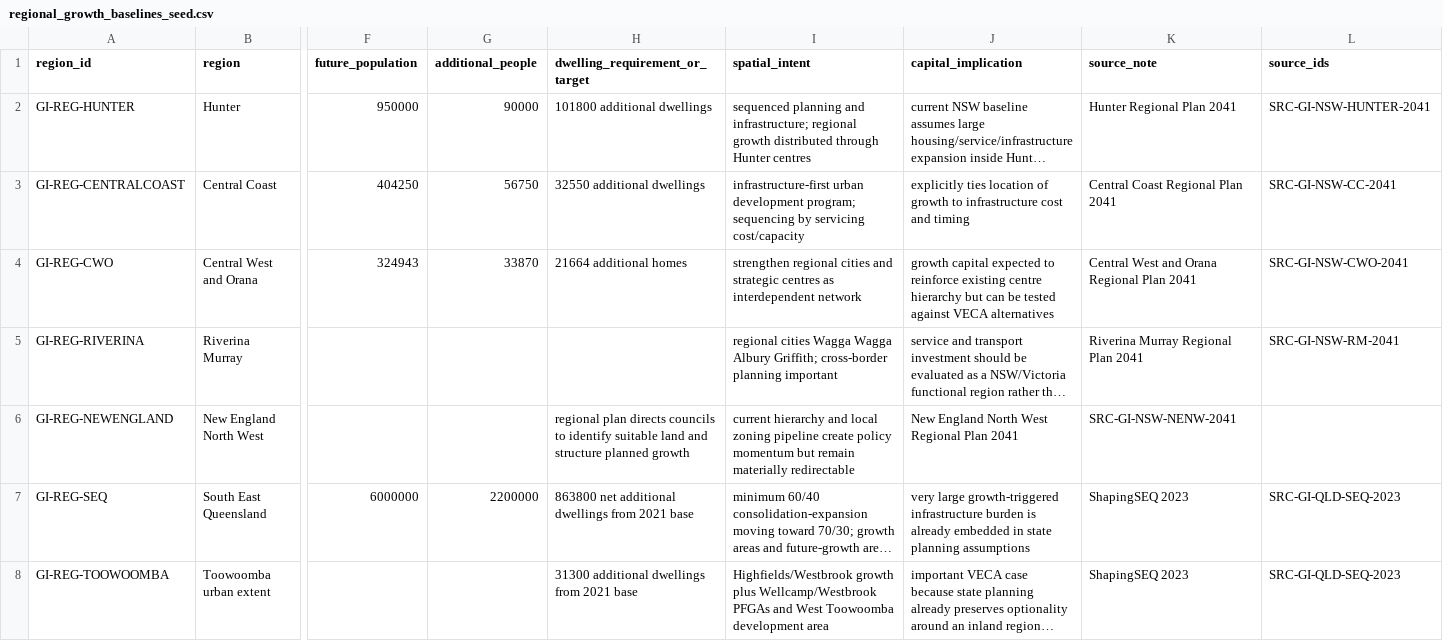
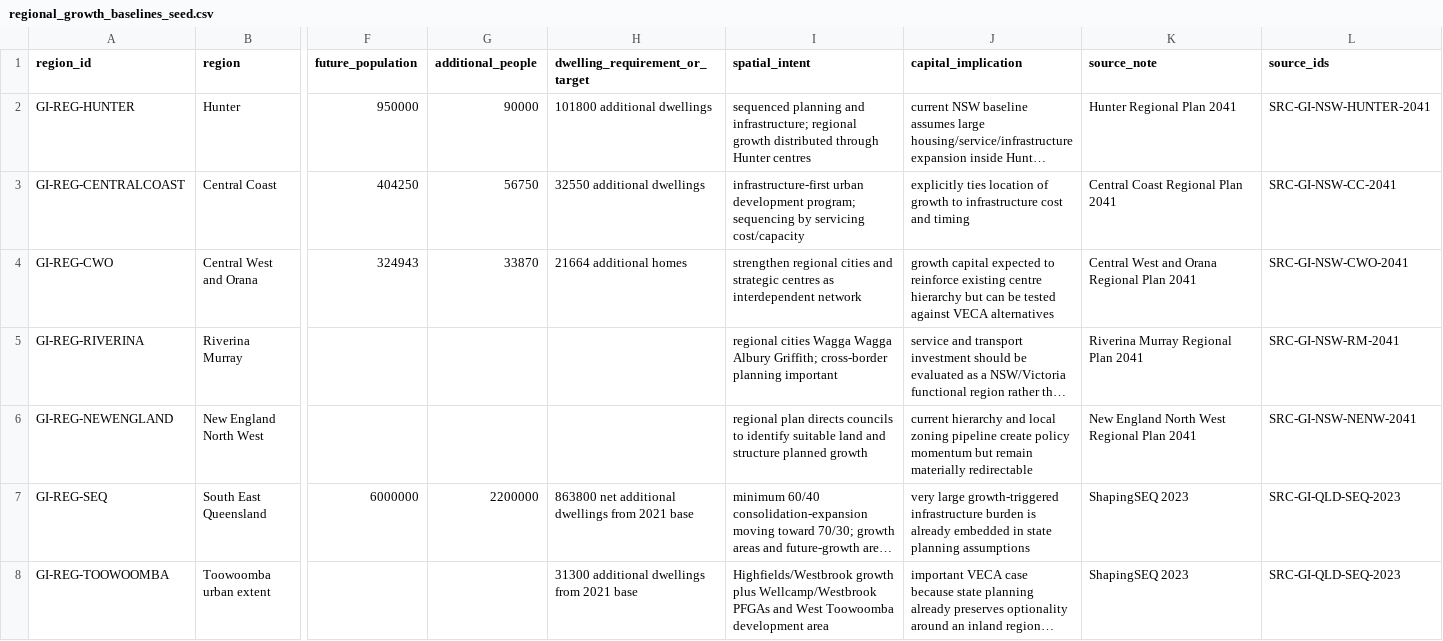
Before and after one commit to thilliam/VECA-2075, a CSV file: domains/government-intent/data/derived/regional_growth_baselines_seed.csv, drawn as a sheet; only a part is shown, gaps mark what is left out; long unchanged cells end in …; the diff covers the shown part only; the diff names each change by its address in the sheet, - before the commit and + after, or states it on an @@ line.

Commit message:
Assurance: fix sparse regional baseline CSV alignment

```diff
--- a/domains/government-intent/data/derived/regional_growth_baselines_seed.csv
+++ b/domains/government-intent/data/derived/regional_growth_baselines_seed.csv
-H6 (dwelling_requirement_or_target): regional plan directs councils to identify suitable land and structure planned growth
+H6 (dwelling_requirement_or_target): (empty)
-I6 (spatial_intent): current hierarchy and local zoning pipeline create policy momentum but remain materially redirectable
+I6 (spatial_intent): regional plan directs councils to identify suitable land and structure planned growth
-J6 (capital_implication): New England North West Regional Plan 2041
+J6 (capital_implication): current hierarchy and local zoning pipeline create policy momentum but remain materially redirectable
-K6 (source_note): SRC-GI-NSW-NENW-2041
+K6 (source_note): New England North West Regional Plan 2041
-L6 (source_ids): (empty)
+L6 (source_ids): SRC-GI-NSW-NENW-2041
```
Also changed, not shown: 15 edited cells elsewhere in this file.
